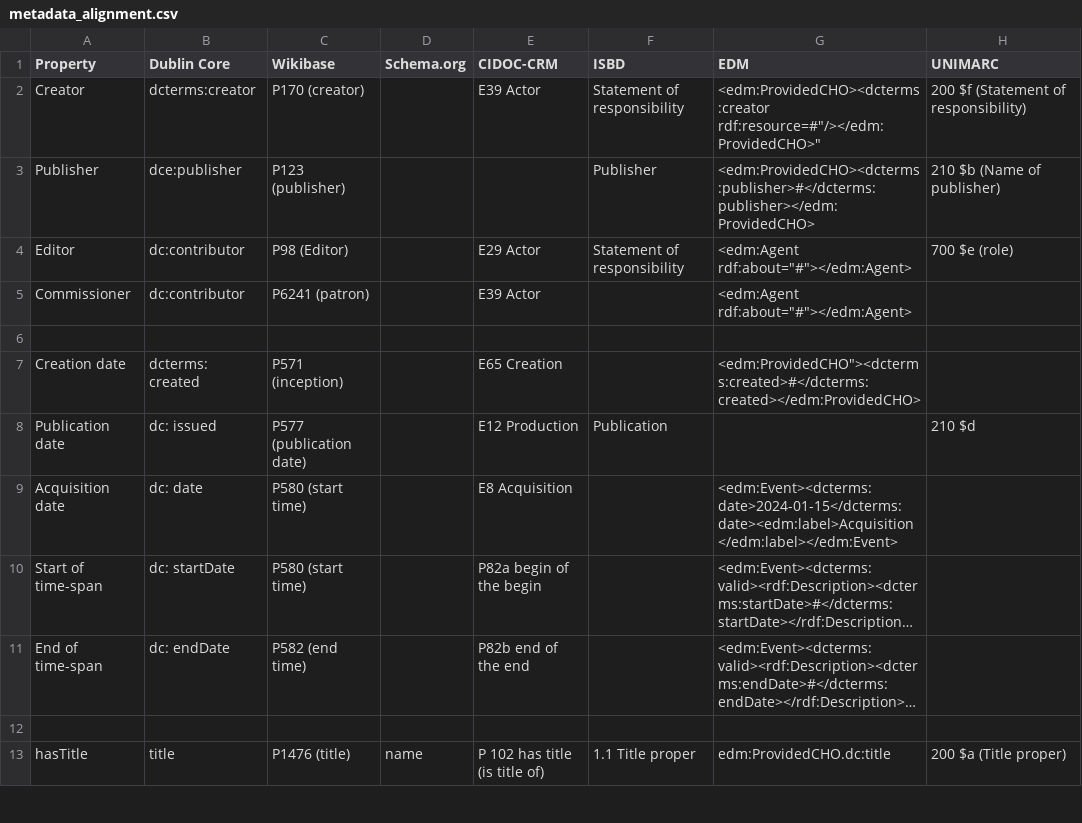
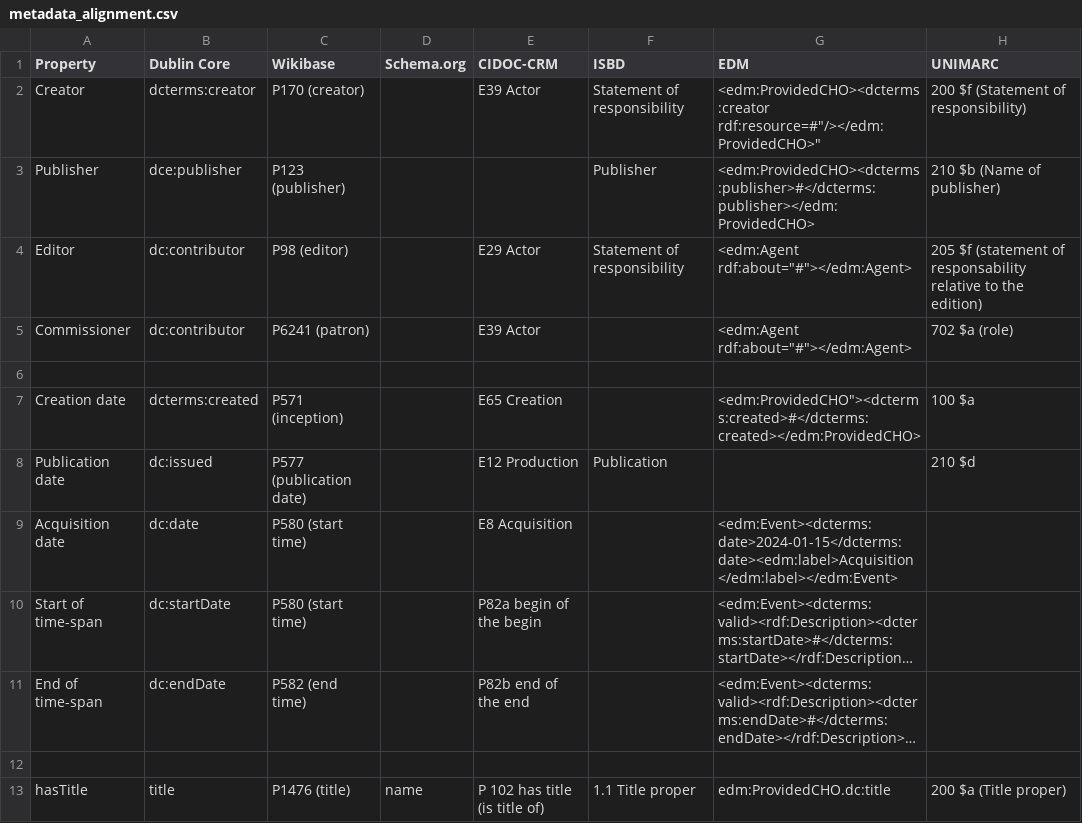
Before and after one commit to KOProjectGroup/LODgendary-creatures, a CSV file: metadata_alignment.csv, drawn as a sheet; only a part is shown; long unchanged cells end in …; the diff names each change by its address in the sheet, - before the commit and + after, or states it on an @@ line.

```diff
--- a/metadata_alignment.csv
+++ b/metadata_alignment.csv
-C4 (Wikibase): P98 (Editor)
+C4 (Wikibase): P98 (editor)
-H4 (UNIMARC): 700 $e (role)
+H4 (UNIMARC): 205 $f (statement of responsability relative to the edition)
-H5 (UNIMARC): (empty)
+H5 (UNIMARC): 702 $a (role)
-B7 (Dublin Core): dcterms: created
+B7 (Dublin Core): dcterms:created
-H7 (UNIMARC): (empty)
+H7 (UNIMARC): 100 $a
-B8 (Dublin Core): dc: issued
+B8 (Dublin Core): dc:issued
-B9 (Dublin Core): dc: date
+B9 (Dublin Core): dc:date
-B10 (Dublin Core): dc: startDate
+B10 (Dublin Core): dc:startDate
-B11 (Dublin Core): dc: endDate
+B11 (Dublin Core): dc:endDate
```
Also changed, not shown: 2 other files.
